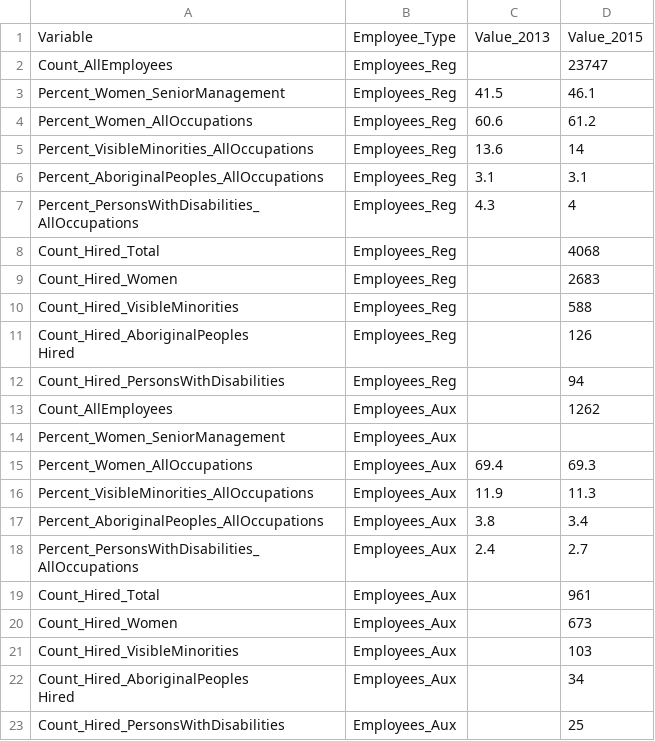
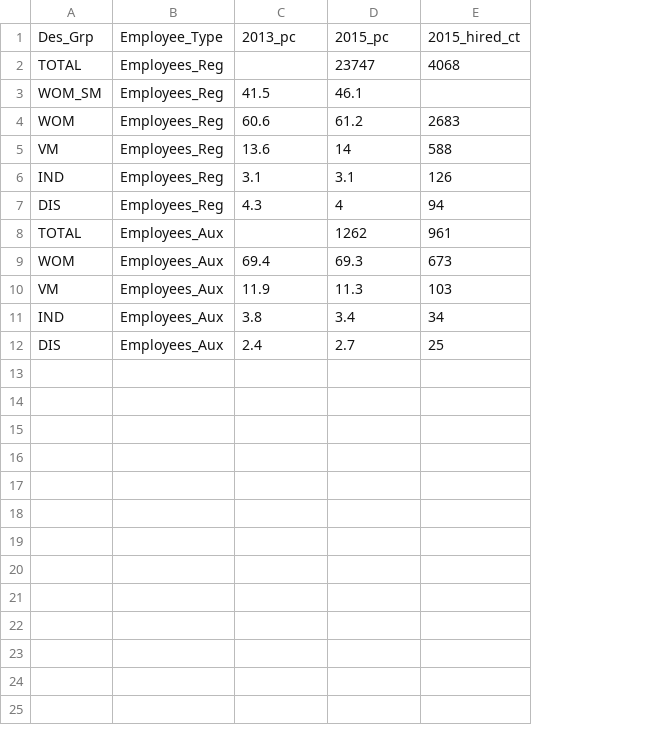
Before and after one commit to bcgov/workforce-profile-tool, a CSV file: public/data/2015/WP2015_Ind_Progress.csv, drawn as a sheet; removed rows and columns are numbered as before the commit, all else as after; ↵ is a line break in a cell; the diff names each change by its address in the sheet, - before the commit and + after, or states it on an @@ line.

Commit message:
Basic progress graph

```diff
--- a/public/data/2015/WP2015_Ind_Progress.csv
+++ b/public/data/2015/WP2015_Ind_Progress.csv
-column A, rows 2-7: Count_AllEmployees | Percent_Women_SeniorManagement | Percent_Women_AllOccupations | Percent_VisibleMinorities_AllOccupations | Percent_AboriginalPeoples_AllOccupations | Percent_PersonsWithDisabilities_AllOccupations; row 13: Count_AllEmployees; rows 15-18: Percent_Women_AllOccupations | Percent_VisibleMinorities_AllOccupations | Percent_AboriginalPeoples_AllOccupations | Percent_PersonsWithDisabilities_AllOccupations
+column A, rows 2-12: TOTAL | WOM_SM | WOM | VM | IND | DIS | TOTAL | WOM | VM | IND | DIS
+column E, rows 2-12: 4068 |  | 2683 | 588 | 126 | 94 | 961 | 673 | 103 | 34 | 25
-row 1: Variable | Employee_Type | Value_2013 | Value_2015
+row 1: Des_Grp | Employee_Type | 2013_pc | 2015_pc | 2015_hired_ct
-row 8: Count_Hired_Total | Employees_Reg |  | 4068
-row 9: Count_Hired_Women | Employees_Reg |  | 2683
-row 10: Count_Hired_VisibleMinorities | Employees_Reg |  | 588
-row 11: Count_Hired_AboriginalPeoples ↵ Hired | Employees_Reg |  | 126
-row 12: Count_Hired_PersonsWithDisabilities | Employees_Reg |  | 94
-row 14: Percent_Women_SeniorManagement | Employees_Aux
-row 19: Count_Hired_Total | Employees_Aux |  | 961
-row 20: Count_Hired_Women | Employees_Aux |  | 673
-row 21: Count_Hired_VisibleMinorities | Employees_Aux |  | 103
-row 22: Count_Hired_AboriginalPeoples ↵ Hired | Employees_Aux |  | 34
-row 23: Count_Hired_PersonsWithDisabilities | Employees_Aux |  | 25
```
Also changed, not shown: 3 other files.
